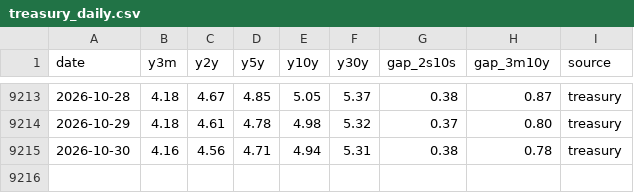
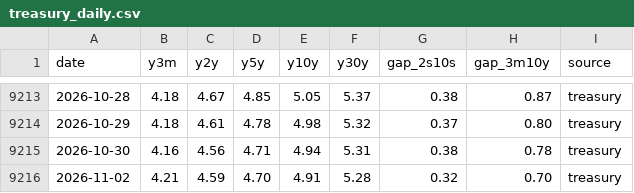
Before and after one commit to Jim-Lohse/investment-lab, a CSV file: data/rates/treasury_daily.csv, drawn as a sheet; only a part is shown, gaps mark what is left out; the diff names each change by its address in the sheet, - before the commit and + after, or states it on an @@ line.

```diff
--- a/data/rates/treasury_daily.csv
+++ b/data/rates/treasury_daily.csv
+row 9216: 2026-11-02 | 4.21 | 4.59 | 4.70 | 4.91 | 5.28 | 0.32 | 0.70 | treasury
```
Also changed, not shown: data/derived/positioning_weekly.csv, data/prices/etf_daily.csv, 6 other files.
